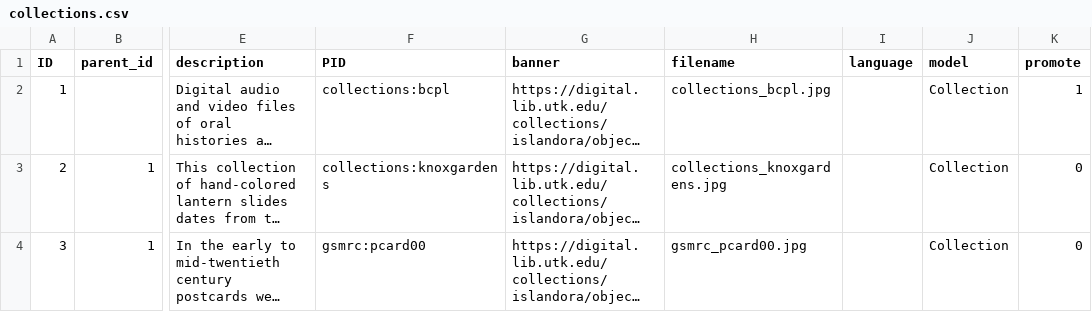
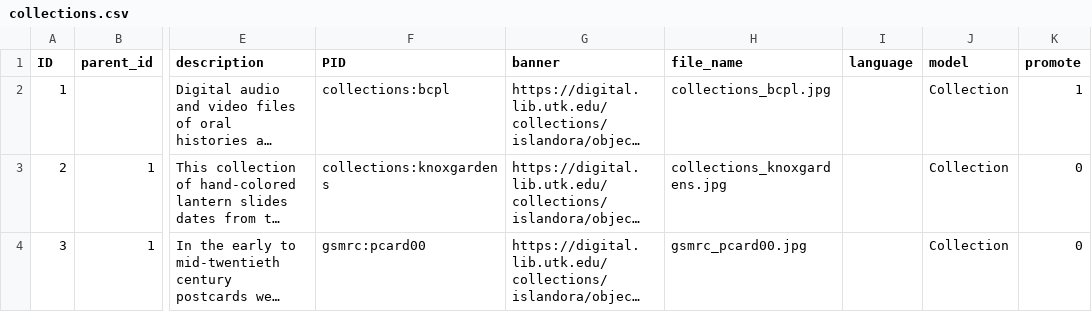
Before and after one commit to DonRichards/migrate_islandora_csv, a CSV file: data/collections.csv, drawn as a sheet; only a part is shown, gaps mark what is left out; long unchanged cells end in …; the diff names each change by its address in the sheet, - before the commit and + after, or states it on an @@ line.

```diff
--- a/data/collections.csv
+++ b/data/collections.csv
-H1: filename
+H1: file_name
```
Also changed, not shown: 1 other file.
